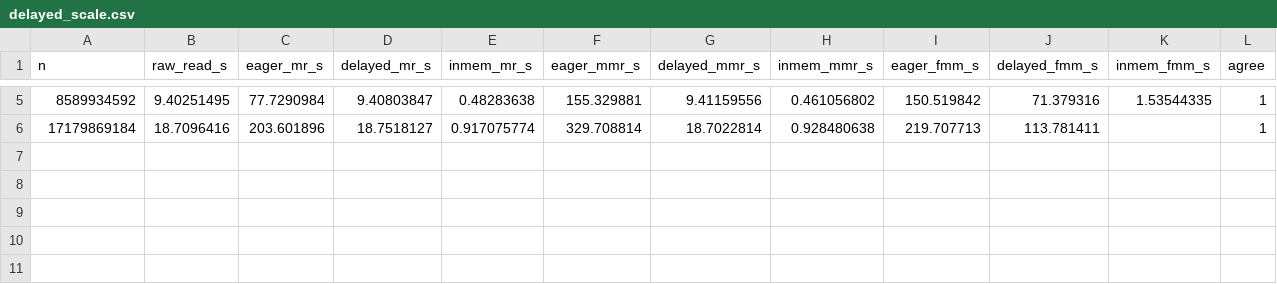
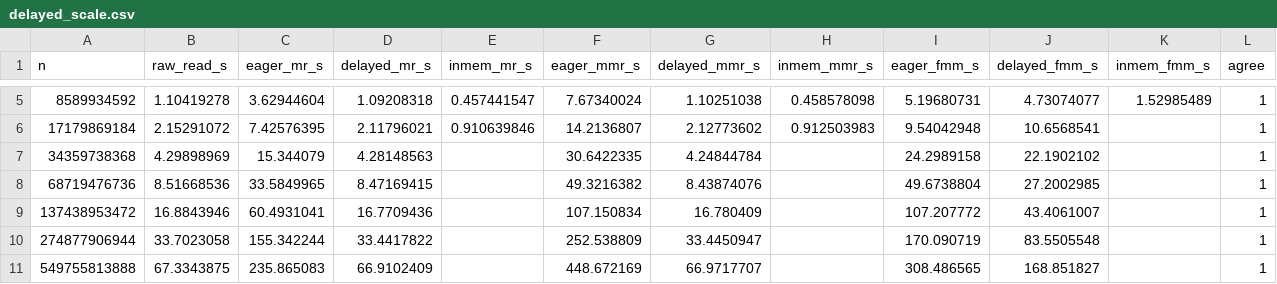
Before and after one commit to Cyan9644/Parlay_Primitives_for_MultiSSD, a CSV file: ChunkSequence/bench/results/delayed_scale.csv, drawn as a sheet; only a part is shown, gaps mark what is left out; the diff covers the shown part only.

Commit message:
run the benchmarks with the ssds actually mounted
whoops! i probably did some damage to that one ssd yesterday. these
results are interesting though, surprisingly competitive

I guess next steps are to reason about why these make sense, try to
explain whats going on, look back at the code

```diff
--- a/ChunkSequence/bench/results/delayed_scale.csv
+++ b/ChunkSequence/bench/results/delayed_scale.csv
@@ -5,2 +5,7 @@ n,raw_read_s,eager_mr_s,delayed_mr_s,inmem_mr_s,eager_mmr_s,delayed_mmr_s,inmem_
-8589934592,9.40251495,77.7290984,9.40803847,0.48283638,155.329881,9.41159556,0.461056802,150.519842,71.379316,1.53544335,1
-17179869184,18.7096416,203.601896,18.7518127,0.917075774,329.708814,18.7022814,0.928480638,219.707713,113.781411,,1
+8589934592,1.10419278,3.62944604,1.09208318,0.457441547,7.67340024,1.10251038,0.458578098,5.19680731,4.73074077,1.52985489,1
+17179869184,2.15291072,7.42576395,2.11796021,0.910639846,14.2136807,2.12773602,0.912503983,9.54042948,10.6568541,,1
+34359738368,4.29898969,15.344079,4.28148563,,30.6422335,4.24844784,,24.2989158,22.1902102,,1
+68719476736,8.51668536,33.5849965,8.47169415,,49.3216382,8.43874076,,49.6738804,27.2002985,,1
+137438953472,16.8843946,60.4931041,16.7709436,,107.150834,16.780409,,107.207772,43.4061007,,1
+274877906944,33.7023058,155.342244,33.4417822,,252.538809,33.4450947,,170.090719,83.5505548,,1
+549755813888,67.3343875,235.865083,66.9102409,,448.672169,66.9717707,,308.486565,168.851827,,1
```
Also changed, not shown: 30 edited cells elsewhere in this file, ChunkSequence/bench/results/chunk_bw.csv, 4 other files.
